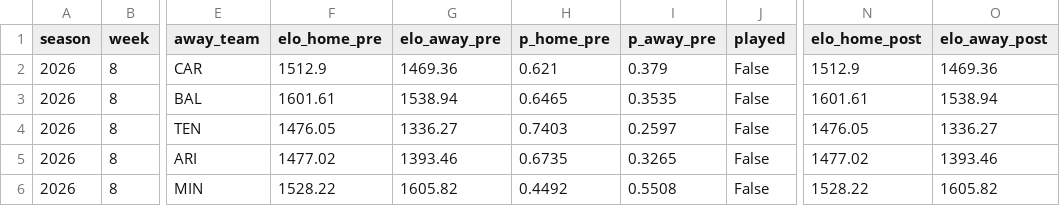
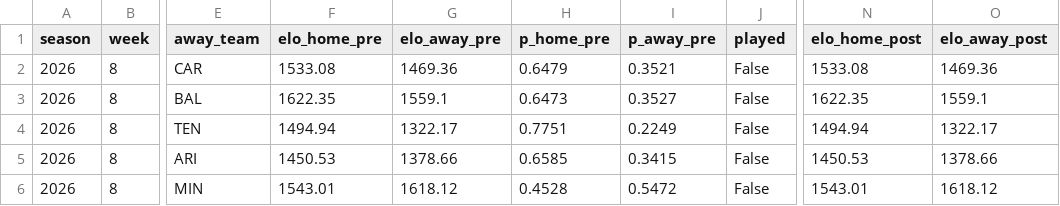
Before and after one commit to Willyccsvzla/nfl_probability_engine, a CSV file: data/processed/weekly/week_08_probabilities.csv, drawn as a sheet; only a part is shown, gaps mark what is left out; the diff covers the shown part only; the diff names each change by its address in the sheet, - before the commit and + after, or states it on an @@ line.

```diff
--- a/data/processed/weekly/week_08_probabilities.csv
+++ b/data/processed/weekly/week_08_probabilities.csv
-F2 (elo_home_pre): 1512.9
+F2 (elo_home_pre): 1533.08
-H2 (p_home_pre): 0.621
+H2 (p_home_pre): 0.6479
-I2 (p_away_pre): 0.379
+I2 (p_away_pre): 0.3521
-N2 (elo_home_post): 1512.9
+N2 (elo_home_post): 1533.08
-F3 (elo_home_pre): 1601.61
+F3 (elo_home_pre): 1622.35
-G3 (elo_away_pre): 1538.94
+G3 (elo_away_pre): 1559.1
-H3 (p_home_pre): 0.6465
+H3 (p_home_pre): 0.6473
-I3 (p_away_pre): 0.3535
+I3 (p_away_pre): 0.3527
-N3 (elo_home_post): 1601.61
+N3 (elo_home_post): 1622.35
-O3 (elo_away_post): 1538.94
+O3 (elo_away_post): 1559.1
-F4 (elo_home_pre): 1476.05
+F4 (elo_home_pre): 1494.94
-G4 (elo_away_pre): 1336.27
+G4 (elo_away_pre): 1322.17
-H4 (p_home_pre): 0.7403
+H4 (p_home_pre): 0.7751
-I4 (p_away_pre): 0.2597
+I4 (p_away_pre): 0.2249
-N4 (elo_home_post): 1476.05
+N4 (elo_home_post): 1494.94
-O4 (elo_away_post): 1336.27
+O4 (elo_away_post): 1322.17
-F5 (elo_home_pre): 1477.02
+F5 (elo_home_pre): 1450.53
-G5 (elo_away_pre): 1393.46
+G5 (elo_away_pre): 1378.66
-H5 (p_home_pre): 0.6735
+H5 (p_home_pre): 0.6585
-I5 (p_away_pre): 0.3265
+I5 (p_away_pre): 0.3415
-N5 (elo_home_post): 1477.02
+N5 (elo_home_post): 1450.53
-O5 (elo_away_post): 1393.46
+O5 (elo_away_post): 1378.66
-F6 (elo_home_pre): 1528.22
+F6 (elo_home_pre): 1543.01
-G6 (elo_away_pre): 1605.82
+G6 (elo_away_pre): 1618.12
-H6 (p_home_pre): 0.4492
+H6 (p_home_pre): 0.4528
-I6 (p_away_pre): 0.5508
+I6 (p_away_pre): 0.5472
-N6 (elo_home_post): 1528.22
+N6 (elo_home_post): 1543.01
-O6 (elo_away_post): 1605.82
+O6 (elo_away_post): 1618.12
```
Also changed, not shown: 52 edited cells elsewhere in this file, data/processed/weekly/week_05_probabilities.csv, data/processed/weekly/week_11_probabilities.csv, 41 other files.
